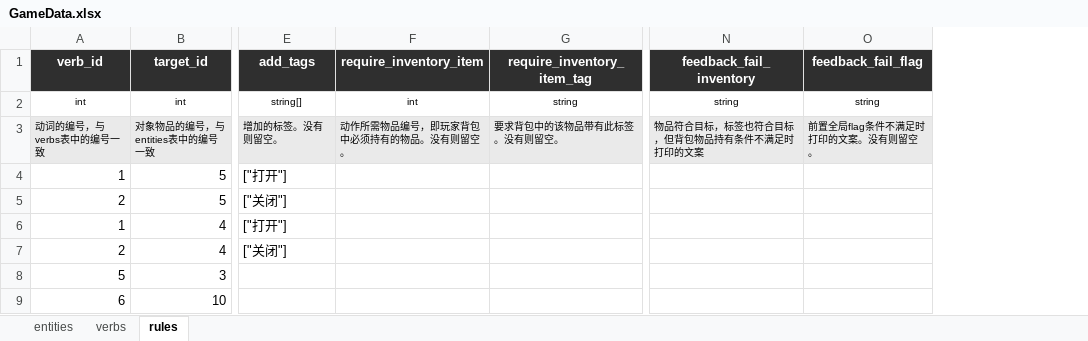
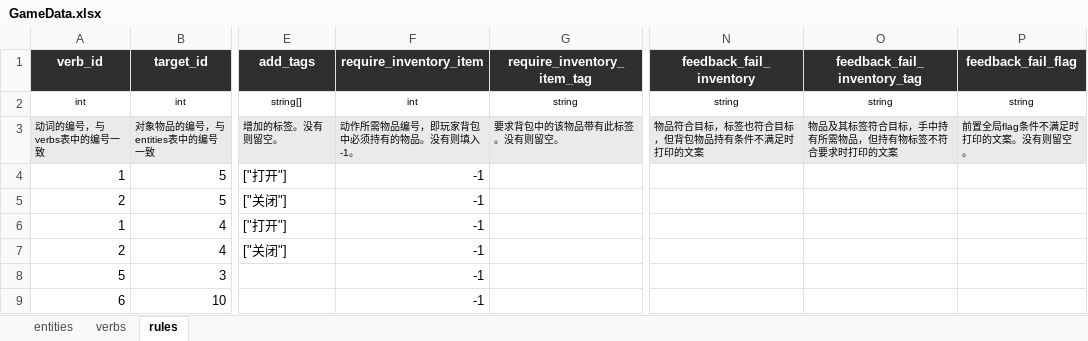
Before and after one commit to Sylorian/ProjectEmergence, an Excel workbook: Assets/Data/GameData.xlsx, sheet rules, drawn as a sheet; only a part is shown, gaps mark what is left out; values as stored, in another font and other column widths than the file's, no borders; the diff covers the shown part only; the diff names each change by its address in the sheet, - before the commit and + after, or states it on an @@ line.

```diff
--- a/Assets/Data/GameData.xlsx (sheet rules)
+++ b/Assets/Data/GameData.xlsx (sheet rules)
+column O (feedback_fail_inventory_tag), rows 2-3: string | 物品及其标签符合目标，手中持有所需物品，但持有物标签不符合要求时打印的文案
-F3 (require_inventory_item): 动作所需物品编号，即玩家背包中必须持有的物品。没有则留空。
+F3 (require_inventory_item): 动作所需物品编号，即玩家背包中必须持有的物品。没有则填入-1。
-F4:F9 (require_inventory_item): (empty)
+F4:F9 (require_inventory_item): -1
```
Also changed, not shown: 2 added rows, 1 removed row and 8 edited cells elsewhere in this sheet, sheet verbs, 26 other files.
